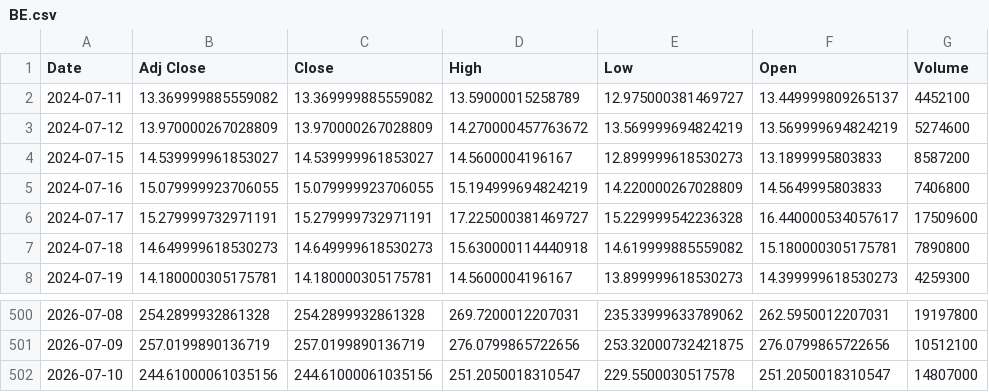
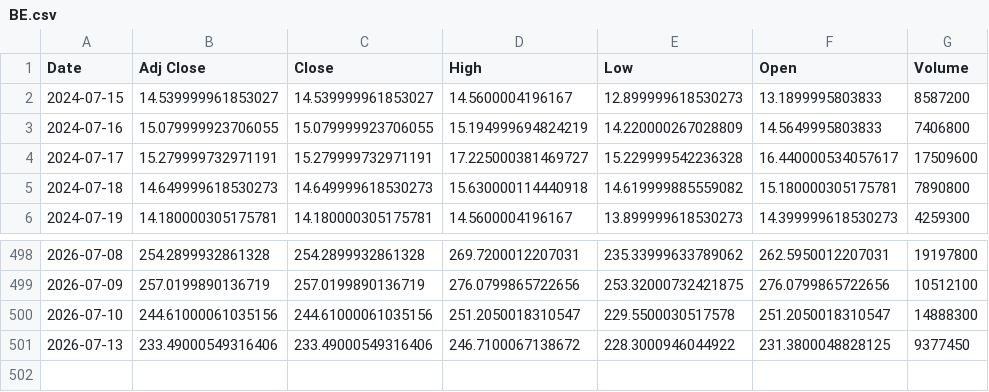
Before and after one commit to Russell3482/Momentum-Trading-Board, a CSV file: data/prices/BE.csv, drawn as a sheet; only a part is shown, gaps mark what is left out.

```diff
--- a/data/prices/BE.csv
+++ b/data/prices/BE.csv
@@ -1,4 +1,2 @@
 Date,Adj Close,Close,High,Low,Open,Volume
-2024-07-11,13.369999885559082,13.369999885559082,13.59000015258789,12.975000381469727,13.449999809265137,4452100
-2024-07-12,13.970000267028809,13.970000267028809,14.270000457763672,13.569999694824219,13.569999694824219,5274600
 2024-07-15,14.539999961853027,14.539999961853027,14.5600004196167,12.899999618530273,13.1899995803833,8587200
@@ -501,2 +499,3 @@ Date,Adj Close,Close,High,Low,Open,Volume
 2026-07-09,257.0199890136719,257.0199890136719,276.0799865722656,253.32000732421875,276.0799865722656,10512100
-2026-07-10,244.61000061035156,244.61000061035156,251.2050018310547,229.5500030517578,251.2050018310547,14807000
+2026-07-10,244.61000061035156,244.61000061035156,251.2050018310547,229.5500030517578,251.2050018310547,14888300
+2026-07-13,233.49000549316406,233.49000549316406,246.7100067138672,228.3000946044922,231.3800048828125,9377450
```
Also changed, not shown: data/prices/AVGO.csv, data/prices/LABU.csv, 19 other files.
